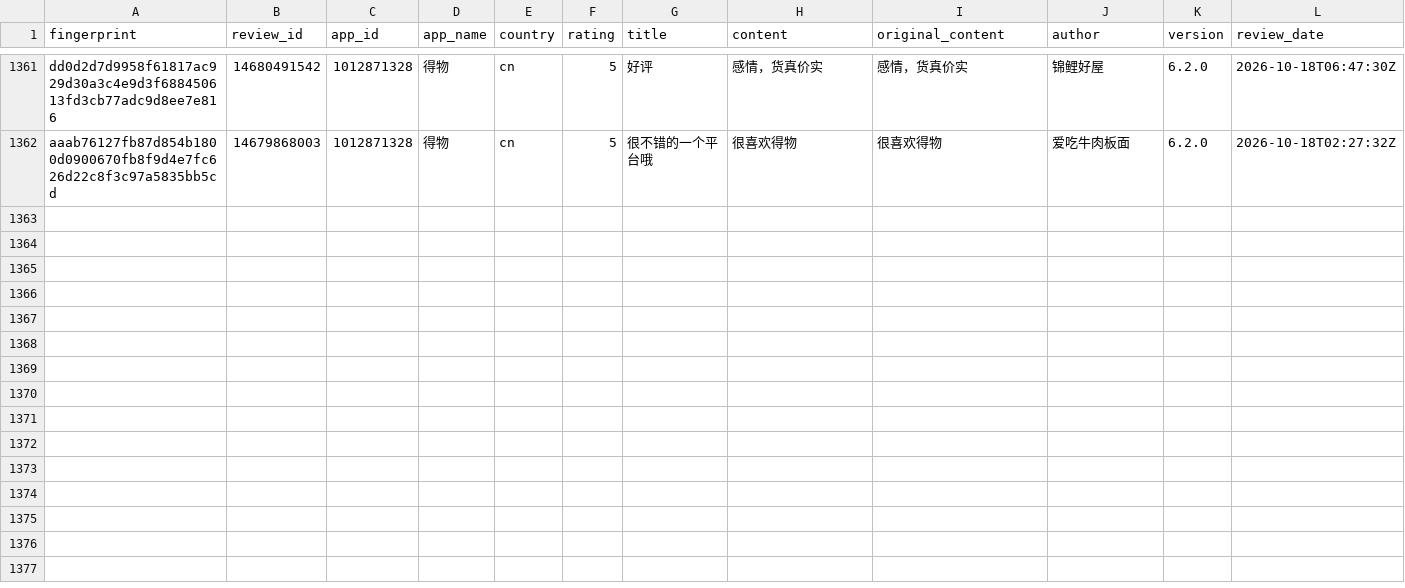
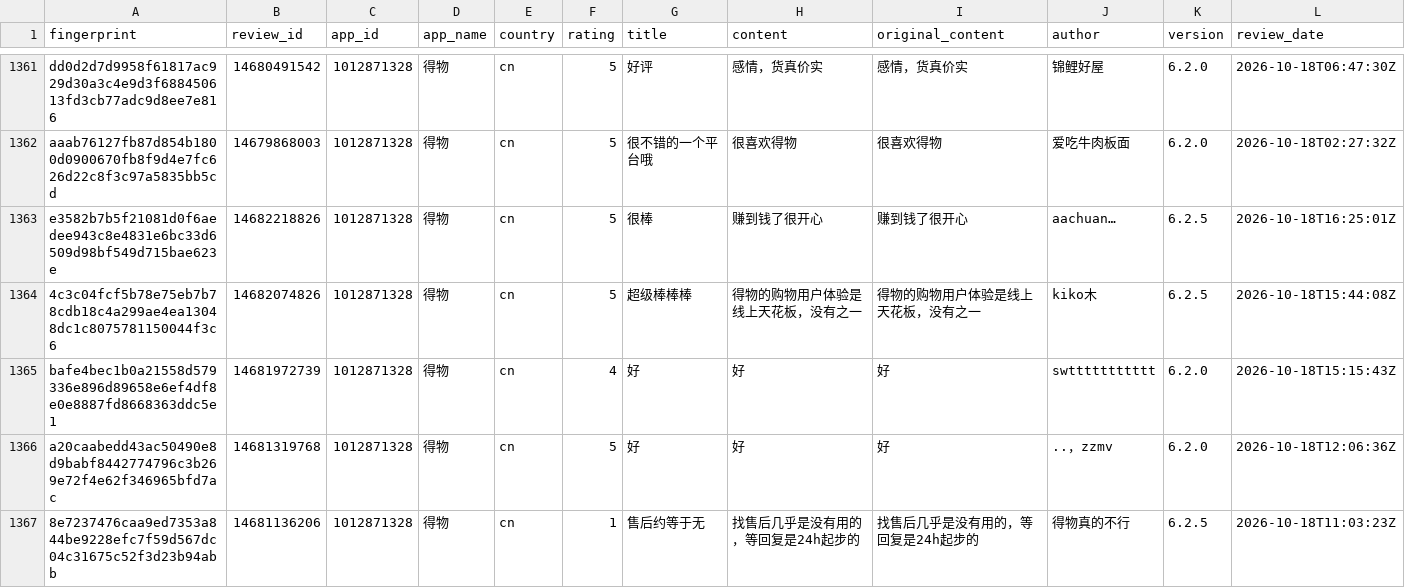
Before and after one commit to pickmiu/appstore-public-data, a CSV file: data/reviews_1012871328_得物_cn.csv, drawn as a sheet; only a part is shown, gaps mark what is left out; rows hold the shown columns only; the diff names each change by its address in the sheet, - before the commit and + after, or states it on an @@ line.

```diff
--- a/data/reviews_1012871328_得物_cn.csv
+++ b/data/reviews_1012871328_得物_cn.csv
+row 1363: e3582b7b5f21081d0f6aedee943c8e4831e6bc33d6509d98bf549d715bae623e | 14682218826 | 1012871328 | 得物 | cn | 5 | 很棒 | 赚到钱了很开心 | 赚到钱了很开心 | aachuan… | 6.2.5 | 2026-10-18T16:25:01Z
+row 1364: 4c3c04fcf5b78e75eb7b78cdb18c4a299ae4ea13048dc1c8075781150044f3c6 | 14682074826 | 1012871328 | 得物 | cn | 5 | 超级棒棒棒 | 得物的购物用户体验是线上天花板，没有之一 | 得物的购物用户体验是线上天花板，没有之一 | kiko木 | 6.2.5 | 2026-10-18T15:44:08Z
+row 1365: bafe4bec1b0a21558d579336e896d89658e6ef4df8e0e8887fd8668363ddc5e1 | 14681972739 | 1012871328 | 得物 | cn | 4 | 好 | 好 | 好 | swttttttttttt | 6.2.0 | 2026-10-18T15:15:43Z
+row 1366: a20caabedd43ac50490e8d9babf8442774796c3b269e72f4e62f346965bfd7ac | 14681319768 | 1012871328 | 得物 | cn | 5 | 好 | 好 | 好 | ..，zzmv | 6.2.0 | 2026-10-18T12:06:36Z
+row 1367: 8e7237476caa9ed7353a844be9228efc7f59d567dc04c31675c52f3d23b94abb | 14681136206 | 1012871328 | 得物 | cn | 1 | 售后约等于无 | 找售后几乎是没有用的，等回复是24h起步的 | 找售后几乎是没有用的，等回复是24h起步的 | 得物真的不行 | 6.2.5 | 2026-10-18T11:03:23Z
```
Also changed, not shown: data/reviews_335187483_Amazon_gb.csv, data/reviews_348712880_Amazon_de.csv, 25 other files.
